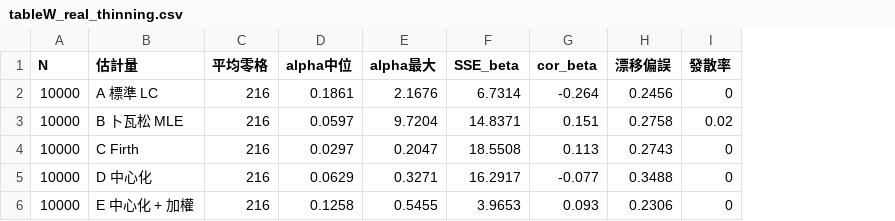
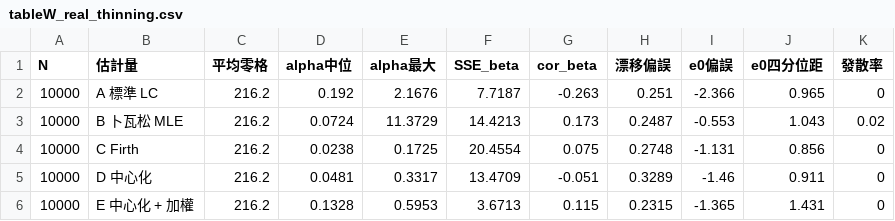
Before and after one commit to rickyllin/-20260908, a CSV file: output/tables/tableW_real_thinning.csv, drawn as a sheet; only a part is shown; the diff covers the shown part only; the diff names each change by its address in the sheet, - before the commit and + after, or states it on an @@ line.

```diff
--- a/output/tables/tableW_real_thinning.csv
+++ b/output/tables/tableW_real_thinning.csv
+column I (e0偏誤), rows 2-6: -2.366 | -0.553 | -1.131 | -1.46 | -1.365
+column J (e0四分位距), rows 2-6: 0.965 | 1.043 | 0.856 | 0.911 | 1.431
-C2:C6 (平均零格): 216
+C2:C6 (平均零格): 216.2
-D2 (alpha中位): 0.1861
+D2 (alpha中位): 0.192
-F2 (SSE_beta): 6.7314
+F2 (SSE_beta): 7.7187
-G2 (cor_beta): -0.264
+G2 (cor_beta): -0.263
-H2 (漂移偏誤): 0.2456
+H2 (漂移偏誤): 0.251
-D3 (alpha中位): 0.0597
+D3 (alpha中位): 0.0724
-E3 (alpha最大): 9.7204
+E3 (alpha最大): 11.3729
-F3 (SSE_beta): 14.8371
+F3 (SSE_beta): 14.4213
-G3 (cor_beta): 0.151
+G3 (cor_beta): 0.173
-H3 (漂移偏誤): 0.2758
+H3 (漂移偏誤): 0.2487
-D4 (alpha中位): 0.0297
+D4 (alpha中位): 0.0238
-E4 (alpha最大): 0.2047
+E4 (alpha最大): 0.1725
-F4 (SSE_beta): 18.5508
+F4 (SSE_beta): 20.4554
-G4 (cor_beta): 0.113
+G4 (cor_beta): 0.075
-H4 (漂移偏誤): 0.2743
+H4 (漂移偏誤): 0.2748
-D5 (alpha中位): 0.0629
+D5 (alpha中位): 0.0481
-E5 (alpha最大): 0.3271
+E5 (alpha最大): 0.3317
-F5 (SSE_beta): 16.2917
+F5 (SSE_beta): 13.4709
-G5 (cor_beta): -0.077
+G5 (cor_beta): -0.051
-H5 (漂移偏誤): 0.3488
+H5 (漂移偏誤): 0.3289
-D6 (alpha中位): 0.1258
+D6 (alpha中位): 0.1328
-E6 (alpha最大): 0.5455
+E6 (alpha最大): 0.5953
-F6 (SSE_beta): 3.9653
+F6 (SSE_beta): 3.6713
-G6 (cor_beta): 0.093
+G6 (cor_beta): 0.115
-H6 (漂移偏誤): 0.2306
+H6 (漂移偏誤): 0.2315
```
Also changed, not shown: 60 edited cells elsewhere in this file, 31 other files.
